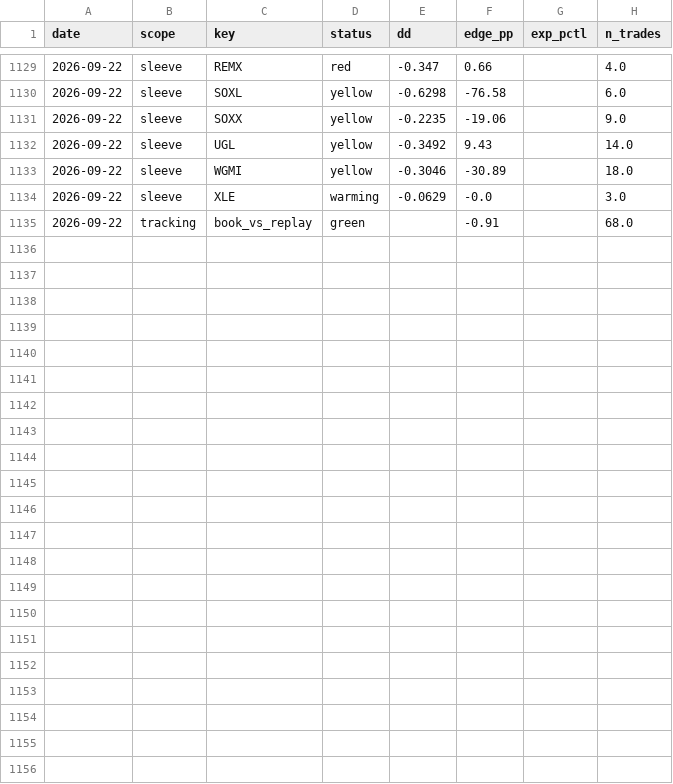
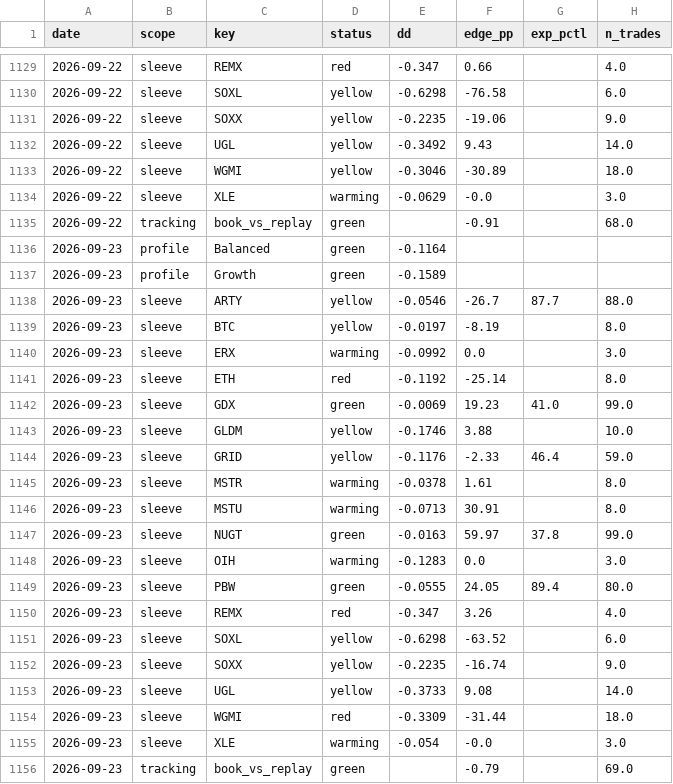
Before and after one commit to yoursprerit/btc-range-model, a CSV file: data/overall/health_history.csv, drawn as a sheet; only a part is shown, gaps mark what is left out.

```diff
--- a/data/overall/health_history.csv
+++ b/data/overall/health_history.csv
@@ -1135 +1135,22 @@ date,scope,key,status,dd,edge_pp,exp_pctl,n_trades
 2026-09-22,tracking,book_vs_replay,green,,-0.91,,68.0
+2026-09-23,profile,Balanced,green,-0.1164,,,
+2026-09-23,profile,Growth,green,-0.1589,,,
+2026-09-23,sleeve,ARTY,yellow,-0.0546,-26.7,87.7,88.0
+2026-09-23,sleeve,BTC,yellow,-0.0197,-8.19,,8.0
+2026-09-23,sleeve,ERX,warming,-0.0992,0.0,,3.0
+2026-09-23,sleeve,ETH,red,-0.1192,-25.14,,8.0
+2026-09-23,sleeve,GDX,green,-0.0069,19.23,41.0,99.0
+2026-09-23,sleeve,GLDM,yellow,-0.1746,3.88,,10.0
+2026-09-23,sleeve,GRID,yellow,-0.1176,-2.33,46.4,59.0
+2026-09-23,sleeve,MSTR,warming,-0.0378,1.61,,8.0
+2026-09-23,sleeve,MSTU,warming,-0.0713,30.91,,8.0
+2026-09-23,sleeve,NUGT,green,-0.0163,59.97,37.8,99.0
+2026-09-23,sleeve,OIH,warming,-0.1283,0.0,,3.0
+2026-09-23,sleeve,PBW,green,-0.0555,24.05,89.4,80.0
+2026-09-23,sleeve,REMX,red,-0.347,3.26,,4.0
+2026-09-23,sleeve,SOXL,yellow,-0.6298,-63.52,,6.0
+2026-09-23,sleeve,SOXX,yellow,-0.2235,-16.74,,9.0
+2026-09-23,sleeve,UGL,yellow,-0.3733,9.08,,14.0
+2026-09-23,sleeve,WGMI,red,-0.3309,-31.44,,18.0
+2026-09-23,sleeve,XLE,warming,-0.054,-0.0,,3.0
+2026-09-23,tracking,book_vs_replay,green,,-0.79,,69.0
```
Also changed, not shown: data/backtest/btc_usd_daily.csv, data/backtest/mstr_daily.csv, 26 other files.
